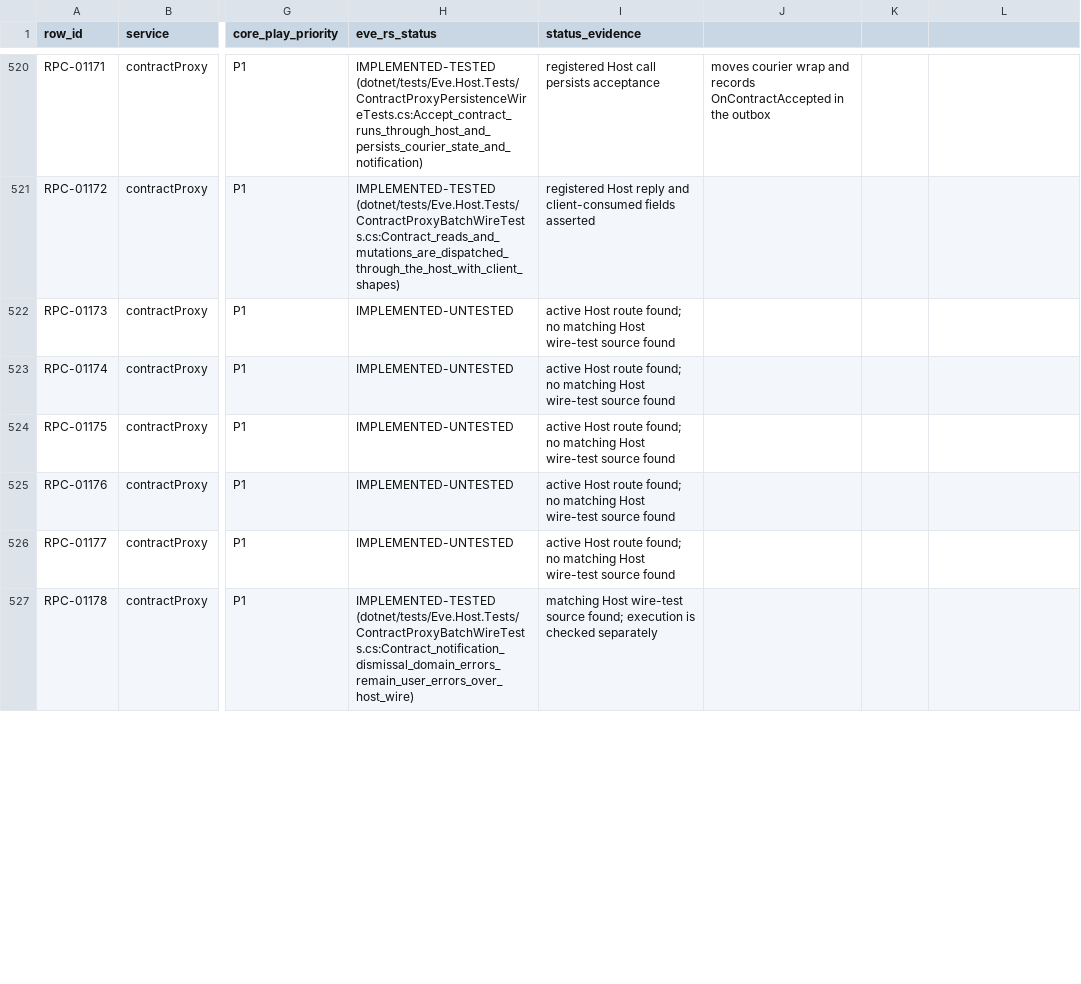
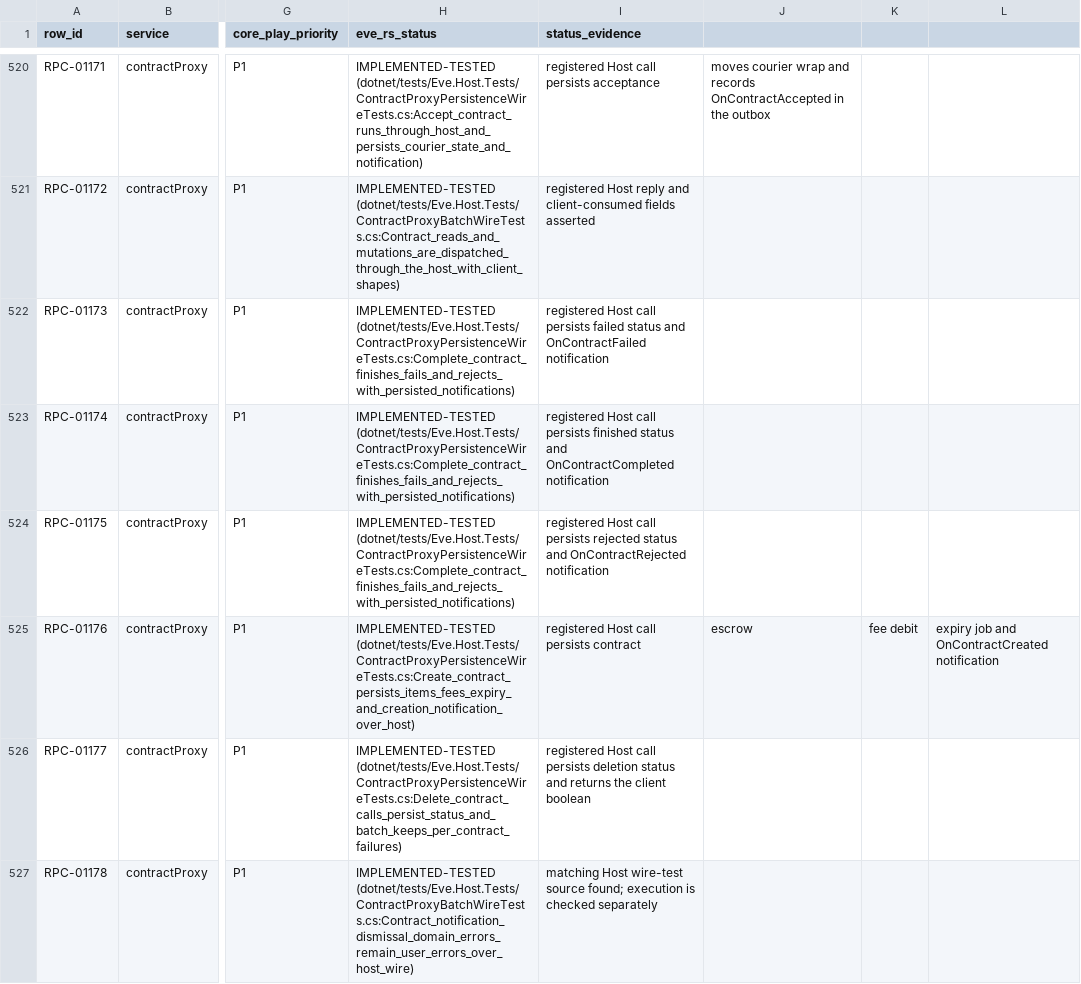
Before and after one commit to Fokiiiiiii/eve.rs, a CSV file: docs/project/service-audit/EVE_RS_COVERAGE.csv, drawn as a sheet; only a part is shown, gaps mark what is left out; the diff covers the shown part only; the diff names each change by its address in the sheet, - before the commit and + after, or states it on an @@ line.

Commit message:
Test contractProxy writes through persistent Host routes

```diff
--- a/docs/project/service-audit/EVE_RS_COVERAGE.csv
+++ b/docs/project/service-audit/EVE_RS_COVERAGE.csv
-H522:H524 (eve_rs_status): IMPLEMENTED-UNTESTED
+H522:H524 (eve_rs_status): IMPLEMENTED-TESTED (dotnet/tests/Eve.Host.Tests/ContractProxyPersistenceWireTests.cs:Complete_contract_finishes_fails_and_rejects_with_persisted_notifications)
-I522 (status_evidence): active Host route found; no matching Host wire-test source found
+I522 (status_evidence): registered Host call persists failed status and OnContractFailed notification
-I523 (status_evidence): active Host route found; no matching Host wire-test source found
+I523 (status_evidence): registered Host call persists finished status and OnContractCompleted notification
-I524 (status_evidence): active Host route found; no matching Host wire-test source found
+I524 (status_evidence): registered Host call persists rejected status and OnContractRejected notification
-H525 (eve_rs_status): IMPLEMENTED-UNTESTED
+H525 (eve_rs_status): IMPLEMENTED-TESTED (dotnet/tests/Eve.Host.Tests/ContractProxyPersistenceWireTests.cs:Create_contract_persists_items_fees_expiry_and_creation_notification_over_host)
-I525 (status_evidence): active Host route found; no matching Host wire-test source found
+I525 (status_evidence): registered Host call persists contract
-J525: (empty)
+J525: escrow
-K525: (empty)
+K525: fee debit
-L525: (empty)
+L525: expiry job and OnContractCreated notification
-H526 (eve_rs_status): IMPLEMENTED-UNTESTED
+H526 (eve_rs_status): IMPLEMENTED-TESTED (dotnet/tests/Eve.Host.Tests/ContractProxyPersistenceWireTests.cs:Delete_contract_calls_persist_status_and_batch_keeps_per_contract_failures)
-I526 (status_evidence): active Host route found; no matching Host wire-test source found
+I526 (status_evidence): registered Host call persists deletion status and returns the client boolean
```
Also changed, not shown: 5 edited cells elsewhere in this file, 2 other files.
